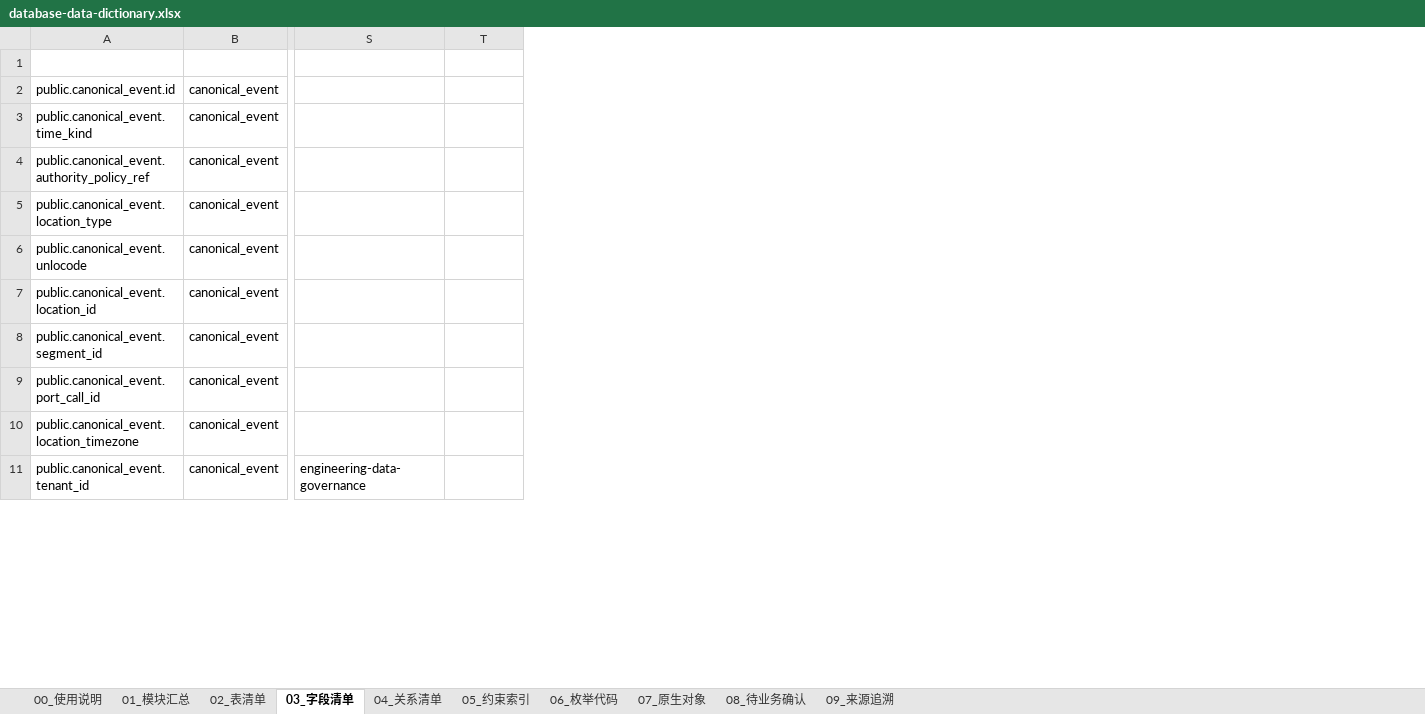
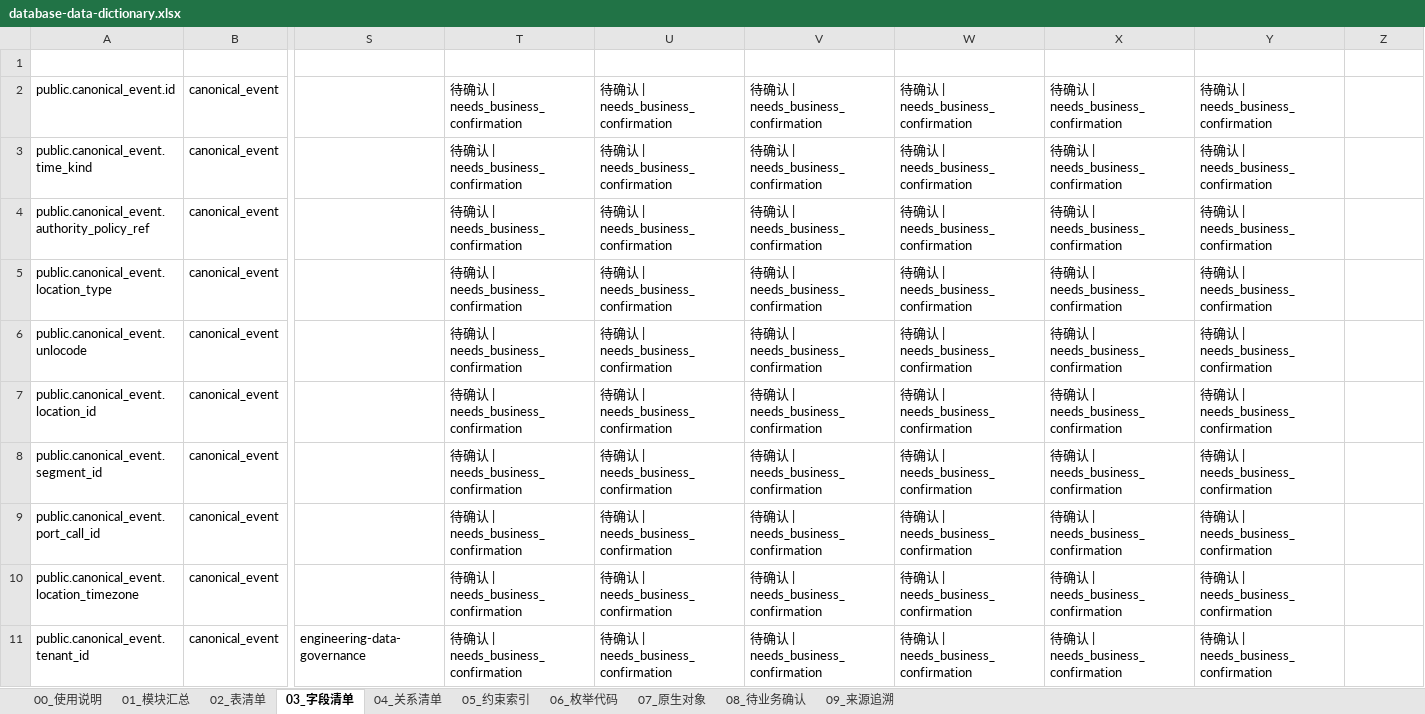
Before and after one commit to adooper-liu/Logixs, an Excel workbook: database/dictionary/database-data-dictionary.xlsx, sheet 03_字段清单, drawn as a sheet; only a part is shown, gaps mark what is left out; values as stored, in another font and other column widths than the file's, no borders; table styles not drawn; the diff names each change by its address in the sheet, - before the commit and + after, or states it on an @@ line.

```diff
--- a/database/dictionary/database-data-dictionary.xlsx (sheet 03_字段清单)
+++ b/database/dictionary/database-data-dictionary.xlsx (sheet 03_字段清单)
+column T (单位语义证据), rows 2-11: all 待确认 | needs_business_confirmation
+column U (币种语义证据), rows 2-11: all 待确认 | needs_business_confirmation
+column V (时区语义证据), rows 2-11: all 待确认 | needs_business_confirmation
+column W (快照属性证据), rows 2-11: all 待确认 | needs_business_confirmation
+column X (版本属性证据), rows 2-11: all 待确认 | needs_business_confirmation
+column Y (审计属性证据), rows 2-11: all 待确认 | needs_business_confirmation
```
Also changed, not shown: sheet 01_模块汇总, sheet 09_来源追溯, sheet 00_使用说明, 10 other files.
